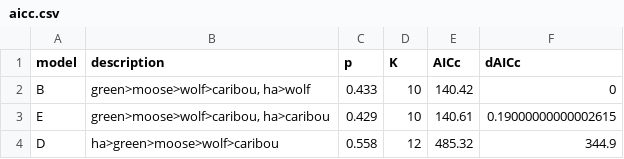
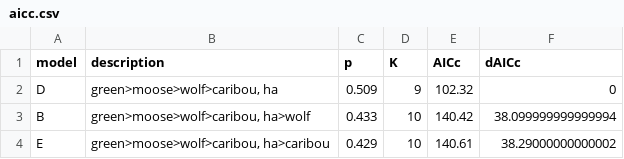
Before and after one commit to ctlamb/borealcaribou-pathanalysis, a CSV file: tables/aicc.csv, drawn as a sheet.

```diff
--- a/tables/aicc.csv
+++ b/tables/aicc.csv
@@ -1,4 +1,4 @@
 model,description,p,K,AICc,dAICc
-B,"green>moose>wolf>caribou, ha>wolf",0.433,10,140.42,0
-E,"green>moose>wolf>caribou, ha>caribou",0.429,10,140.61,0.19000000000002615
-D,ha>green>moose>wolf>caribou,0.558,12,485.32,344.9
+D,"green>moose>wolf>caribou, ha",0.509,9,102.32,0
+B,"green>moose>wolf>caribou, ha>wolf",0.433,10,140.42,38.099999999999994
+E,"green>moose>wolf>caribou, ha>caribou",0.429,10,140.61,38.29000000000002
```
Also changed, not shown: 13 other files.
